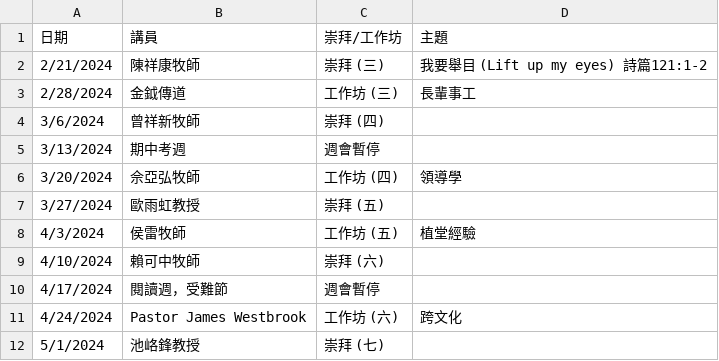
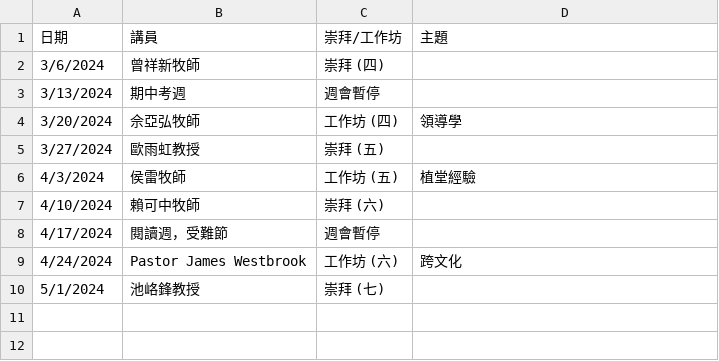
Before and after one commit to cwts-edu/cwts-web, a CSV file: src/data/csv/assembly/upcoming.csv, drawn as a sheet.

```diff
--- a/src/data/csv/assembly/upcoming.csv
+++ b/src/data/csv/assembly/upcoming.csv
@@ -1,4 +1,2 @@
 日期,講員,崇拜/工作坊,主題
-2/21/2024,陳祥康牧師,崇拜 (三),我要舉目 (Lift up my eyes) 詩篇121:1-2
-2/28/2024,金鉞傳道,工作坊 (三),長輩事工
 3/6/2024,曾祥新牧師,崇拜 (四),
```
Also changed, not shown: src/data/csv/assembly/2024-H1.csv.
